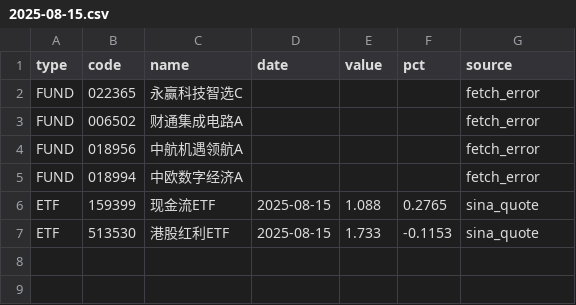
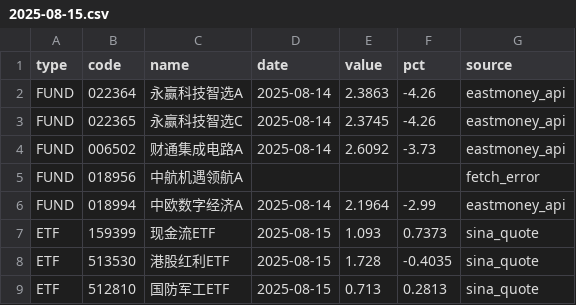
Before and after one commit to qinglinhuang1001-sketch/market-watch, a CSV file: reports/nav/2025-08-15.csv, drawn as a sheet.

```diff
--- a/reports/nav/2025-08-15.csv
+++ b/reports/nav/2025-08-15.csv
@@ -1,7 +1,9 @@
 type,code,name,date,value,pct,source
-FUND,022365,永赢科技智选C,,,,fetch_error
-FUND,006502,财通集成电路A,,,,fetch_error
+FUND,022364,永赢科技智选A,2025-08-14,2.3863,-4.26,eastmoney_api
+FUND,022365,永赢科技智选C,2025-08-14,2.3745,-4.26,eastmoney_api
+FUND,006502,财通集成电路A,2025-08-14,2.6092,-3.73,eastmoney_api
 FUND,018956,中航机遇领航A,,,,fetch_error
-FUND,018994,中欧数字经济A,,,,fetch_error
-ETF,159399,现金流ETF,2025-08-15,1.088,0.2765,sina_quote
-ETF,513530,港股红利ETF,2025-08-15,1.733,-0.1153,sina_quote
+FUND,018994,中欧数字经济A,2025-08-14,2.1964,-2.99,eastmoney_api
+ETF,159399,现金流ETF,2025-08-15,1.093,0.7373,sina_quote
+ETF,513530,港股红利ETF,2025-08-15,1.728,-0.4035,sina_quote
+ETF,512810,国防军工ETF,2025-08-15,0.713,0.2813,sina_quote
```
Also changed, not shown: 1 other file.
